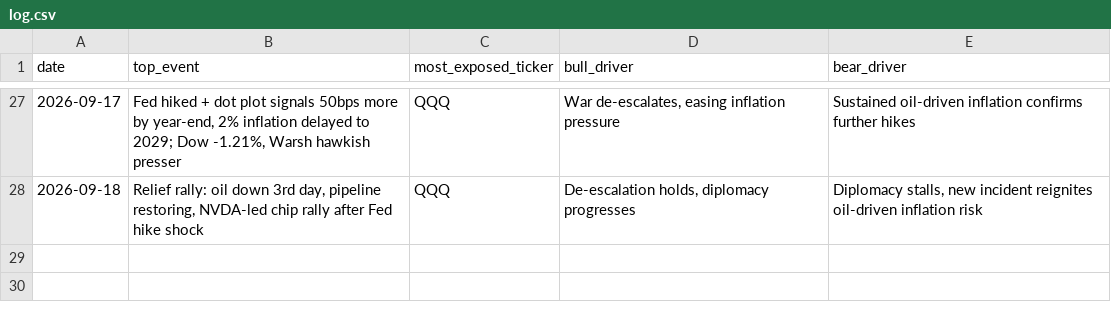
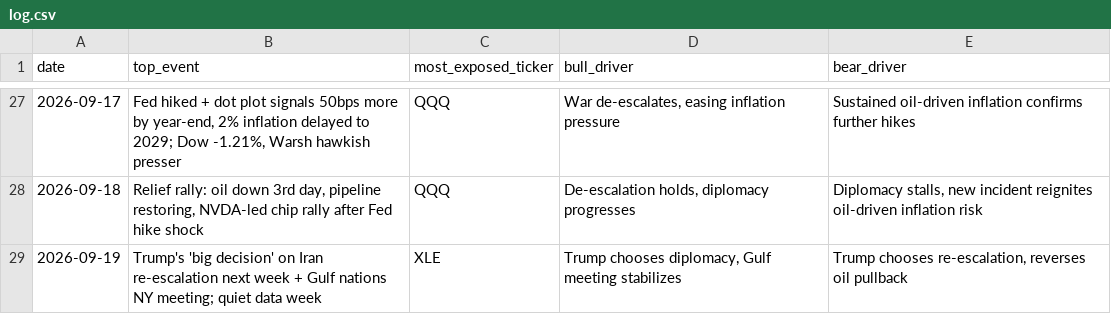
Before and after one commit to praxacharya/Kash_with_Codex_2026, a CSV file: market-tracker/outputs/log.csv, drawn as a sheet; only a part is shown, gaps mark what is left out; the diff names each change by its address in the sheet, - before the commit and + after, or states it on an @@ line.

```diff
--- a/market-tracker/outputs/log.csv
+++ b/market-tracker/outputs/log.csv
+row 29: 2026-09-19 | Trump's 'big decision' on Iran re-escalation next week + Gulf nations NY meeting; quiet data week | XLE | Trump chooses diplomacy, Gulf meeting stabilizes | Trump chooses re-escalation, reverses oil pullback
```
Also changed, not shown: 1 other file.
